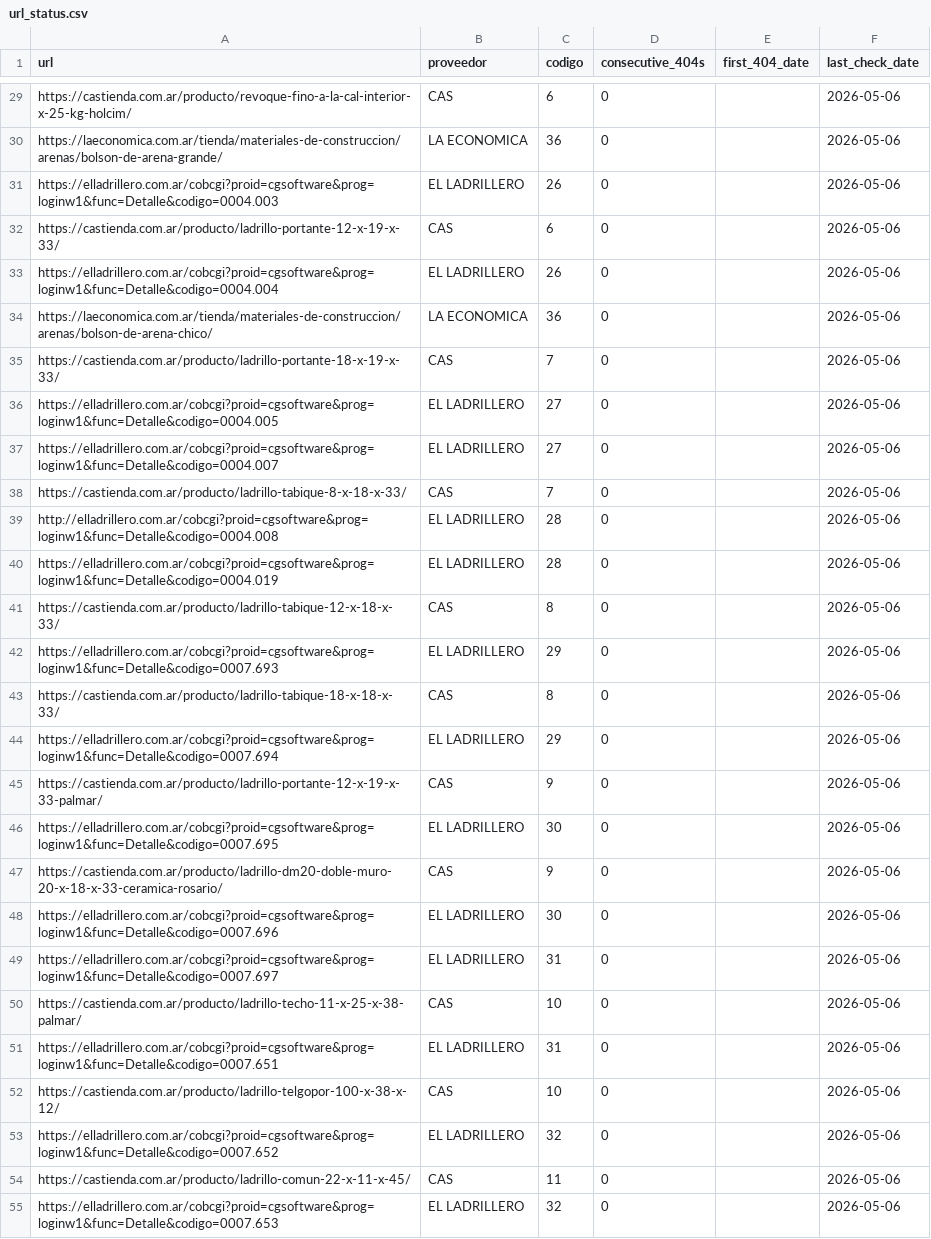
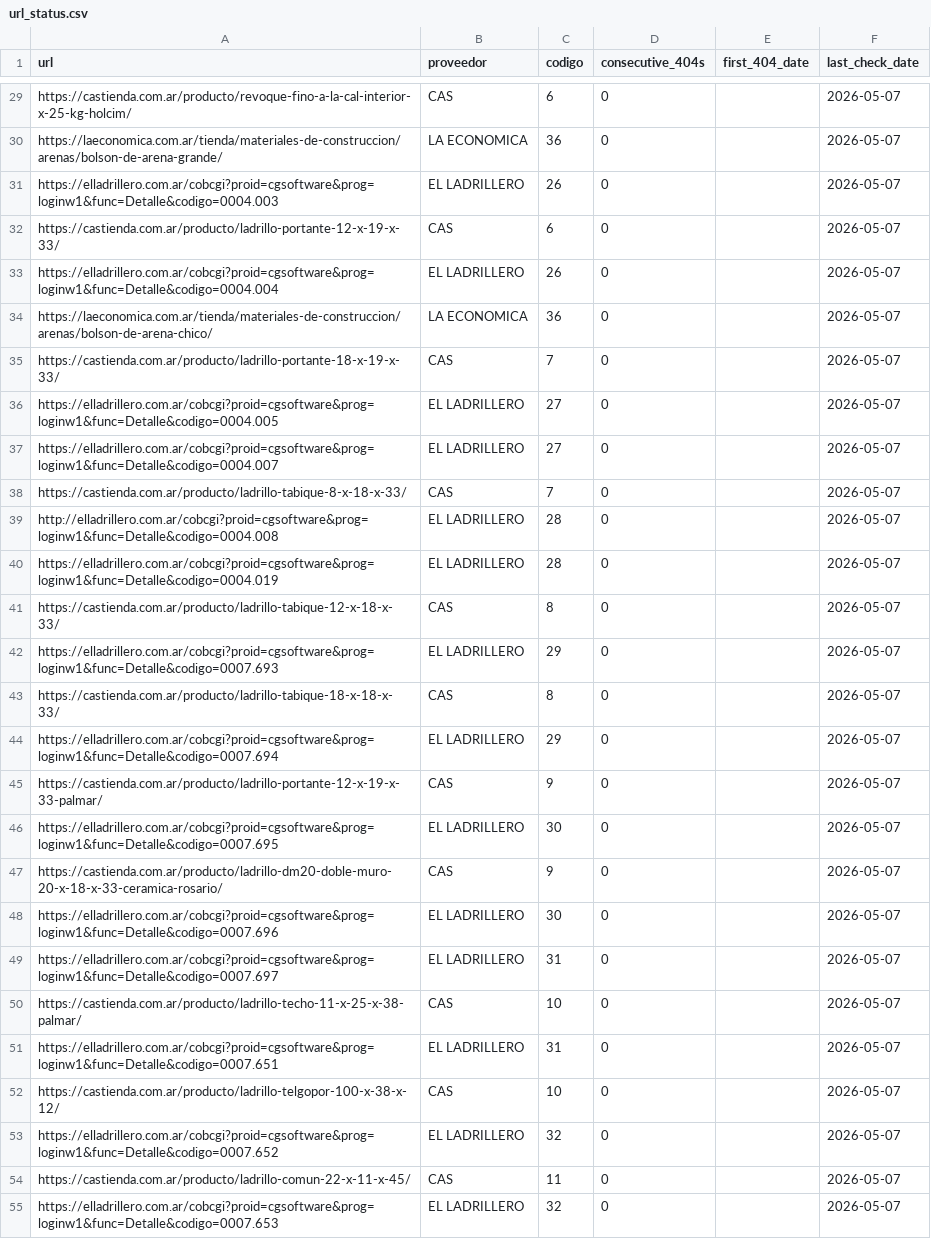
Before and after one commit to valentnluc/price_scrapper, a CSV file: url_status.csv, drawn as a sheet; only a part is shown, gaps mark what is left out; the diff covers the shown part only; the diff names each change by its address in the sheet, - before the commit and + after, or states it on an @@ line.

```diff
--- a/url_status.csv
+++ b/url_status.csv
-F29:F55 (last_check_date): 2026-05-06
+F29:F55 (last_check_date): 2026-05-07
```
Also changed, not shown: 52 edited cells elsewhere in this file, errores.csv.
